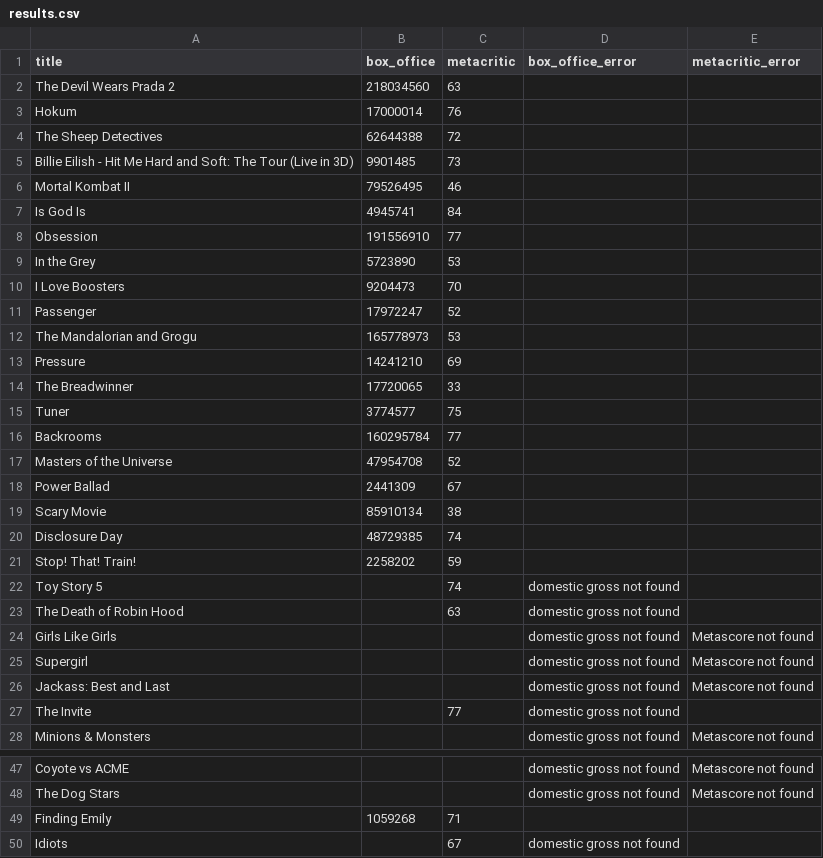
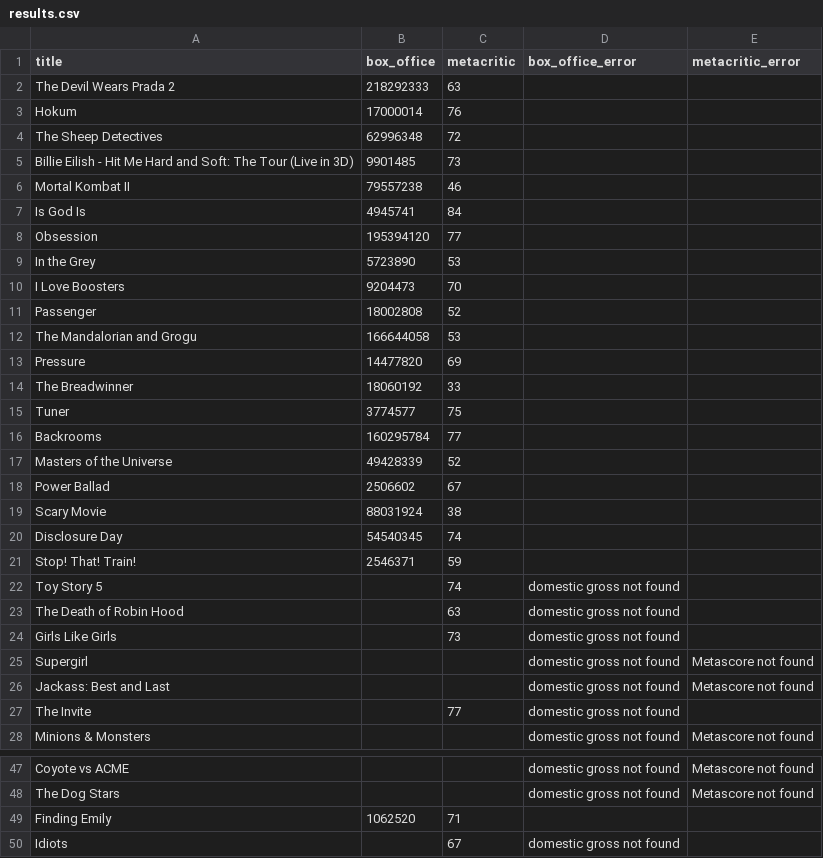
Before and after one commit to damonbayer/big-pic-preview, a CSV file: games/2026-summer/results.csv, drawn as a sheet; only a part is shown, gaps mark what is left out.

```diff
--- a/games/2026-summer/results.csv
+++ b/games/2026-summer/results.csv
@@ -1,25 +1,25 @@
 title,box_office,metacritic,box_office_error,metacritic_error
-The Devil Wears Prada 2,218034560,63,,
+The Devil Wears Prada 2,218292333,63,,
 Hokum,17000014,76,,
-The Sheep Detectives,62644388,72,,
+The Sheep Detectives,62996348,72,,
 Billie Eilish - Hit Me Hard and Soft: The Tour (Live in 3D),9901485,73,,
-Mortal Kombat II,79526495,46,,
+Mortal Kombat II,79557238,46,,
 Is God Is,4945741,84,,
-Obsession,191556910,77,,
+Obsession,195394120,77,,
 In the Grey,5723890,53,,
 I Love Boosters,9204473,70,,
-Passenger,17972247,52,,
-The Mandalorian and Grogu,165778973,53,,
-Pressure,14241210,69,,
-The Breadwinner,17720065,33,,
+Passenger,18002808,52,,
+The Mandalorian and Grogu,166644058,53,,
+Pressure,14477820,69,,
+The Breadwinner,18060192,33,,
 Tuner,3774577,75,,
 Backrooms,160295784,77,,
-Masters of the Universe,47954708,52,,
-Power Ballad,2441309,67,,
-Scary Movie,85910134,38,,
-Disclosure Day,48729385,74,,
-Stop! That! Train!,2258202,59,,
+Masters of the Universe,49428339,52,,
+Power Ballad,2506602,67,,
+Scary Movie,88031924,38,,
+Disclosure Day,54540345,74,,
+Stop! That! Train!,2546371,59,,
 Toy Story 5,,74,domestic gross not found,
 The Death of Robin Hood,,63,domestic gross not found,
-Girls Like Girls,,,domestic gross not found,Metascore not found
+Girls Like Girls,,73,domestic gross not found,
 Supergirl,,,domestic gross not found,Metascore not found
@@ -48,3 +48,3 @@ Coyote vs ACME,,,domestic gross not found,Metascore not found
 The Dog Stars,,,domestic gross not found,Metascore not found
-Finding Emily,1059268,71,,
+Finding Emily,1062520,71,,
 Idiots,,67,domestic gross not found,
```
